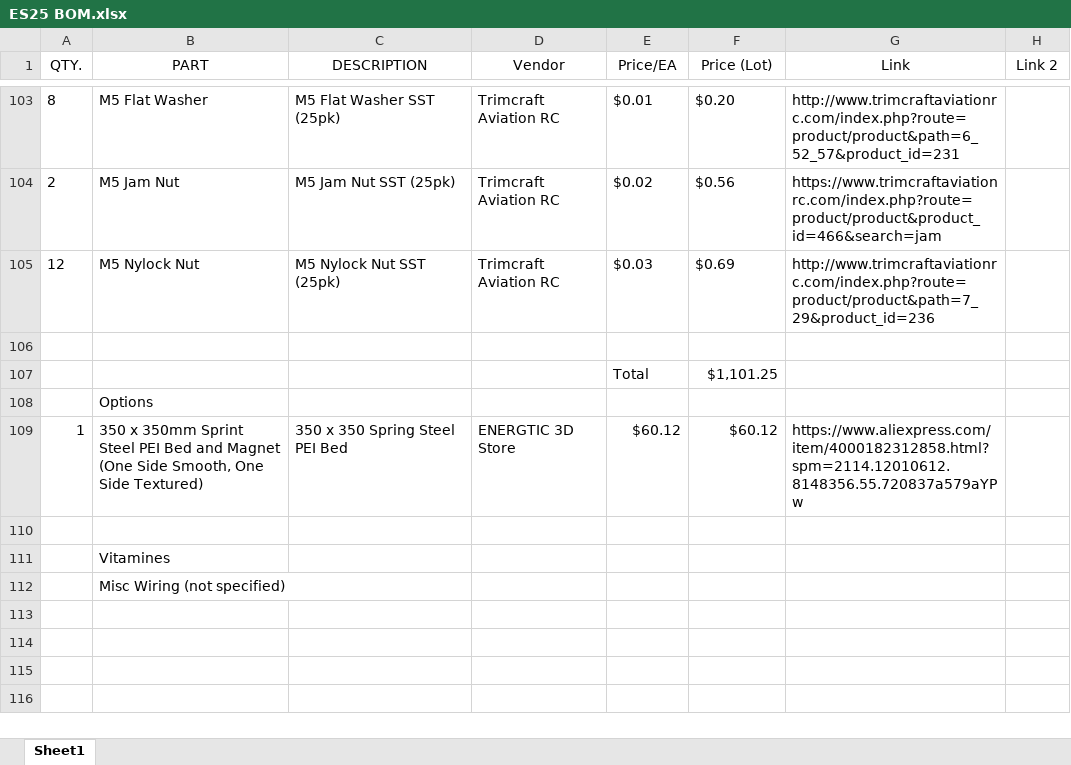
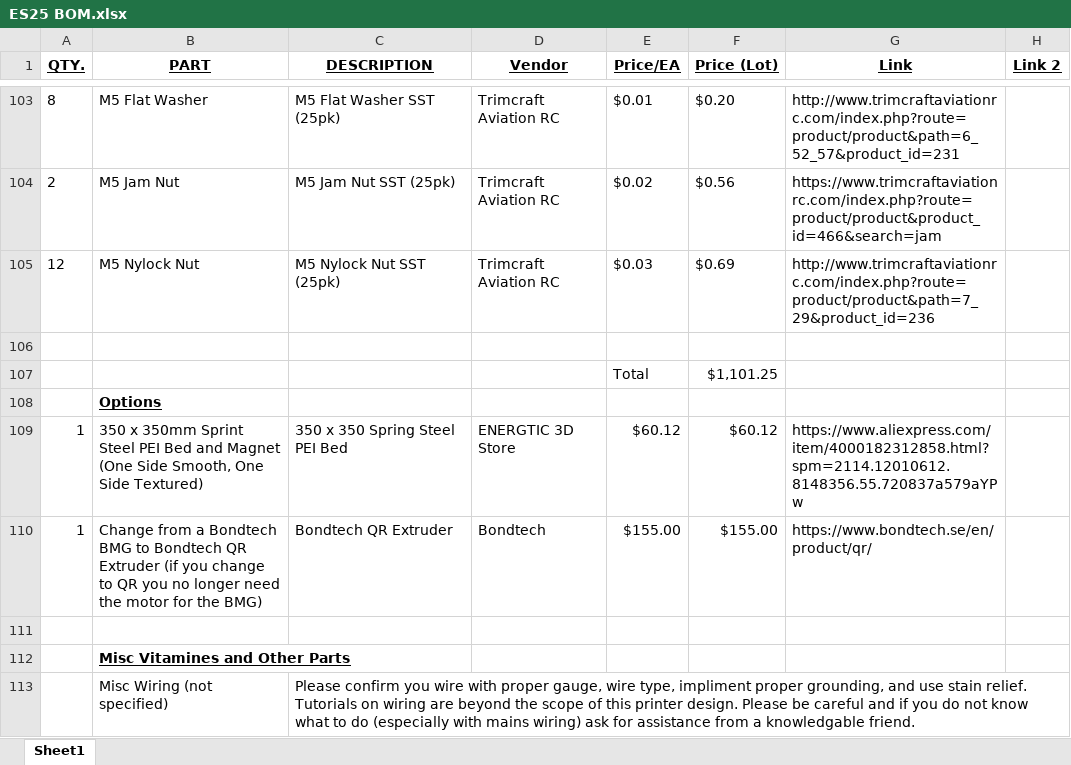
Before and after one commit to eclsnowman/Eustathios-Spider-V2.5, an Excel workbook: BOM/ES25 BOM.xlsx, sheet Sheet1, drawn as a sheet; only a part is shown, gaps mark what is left out; values as stored, in another font and other column widths than the file's, no borders; addresses are those after the commit; the diff covers the shown part only; the diff names each change by its address in the sheet, - before the commit and + after, or states it on an @@ line.

```diff
--- a/BOM/ES25 BOM.xlsx (sheet Sheet1)
+++ b/BOM/ES25 BOM.xlsx (sheet Sheet1)
@@ A1:H1 bold: off → on, underline: off → on @@
@@ B108 bold: off → on, underline: off → on @@
+row 110: 1 | Change from a Bondtech BMG to Bondtech QR Extruder (if you change to QR you no longer need the motor for the BMG) | Bondtech QR Extruder | Bondtech | $155.00 | $155.00 | https://www.bondtech.se/en/product/qr/
-B112 (PART): Vitamines
+B112 (PART): Misc Vitamines and Other Parts
@@ B112 bold: off → on, underline: off → on @@
-C113 (DESCRIPTION): (empty)
+C113 (DESCRIPTION): Please confirm you wire with proper gauge, wire type, impliment proper grounding, and use stain relief. Tutorials on wiring are beyond the scope of this printer design. Please be careful and if you do not know what to do (especially with mains wiring) ask for assistance from a knowledgable friend.
```
Also changed, not shown: 24 edited cells elsewhere in this sheet.
